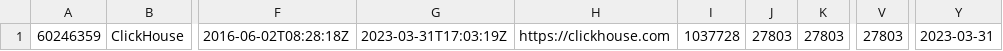
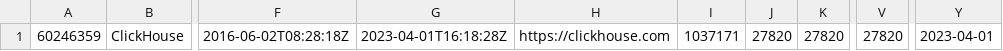
Before and after one commit to soobrosa/slurp, a CSV file: temp/ClickHouse.csv, drawn as a sheet; only a part is shown, gaps mark what is left out; the diff names each change by its address in the sheet, - before the commit and + after, or states it on an @@ line.

```diff
--- a/temp/ClickHouse.csv
+++ b/temp/ClickHouse.csv
-G1: 2023-03-31T17:03:19Z
+G1: 2023-04-01T16:18:28Z
-I1: 1037728
+I1: 1037171
-J1: 27803
+J1: 27820
-K1: 27803
+K1: 27820
-V1: 27803
+V1: 27820
-Y1: 2023-03-31
+Y1: 2023-04-01
```
Also changed, not shown: outputs/paparazzi.csv, temp/dagster.csv, 12 other files.
